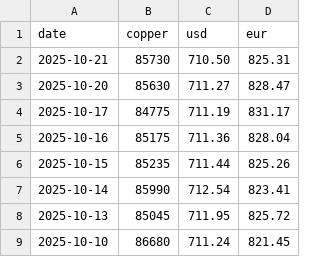
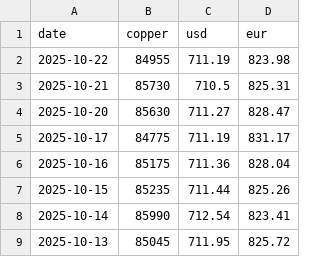
Before and after one commit to Peterye0817/copper-price-data, a CSV file: copper_forex_daily.csv, drawn as a sheet; only a part is shown; the shorter side is filled out with more unchanged rows.

```diff
--- a/copper_forex_daily.csv
+++ b/copper_forex_daily.csv
@@ -1,3 +1,4 @@
 date,copper,usd,eur
-2025-10-21,85730,710.50,825.31
+2025-10-22,84955,711.19,823.98
+2025-10-21,85730,710.5,825.31
 2025-10-20,85630,711.27,828.47
```
